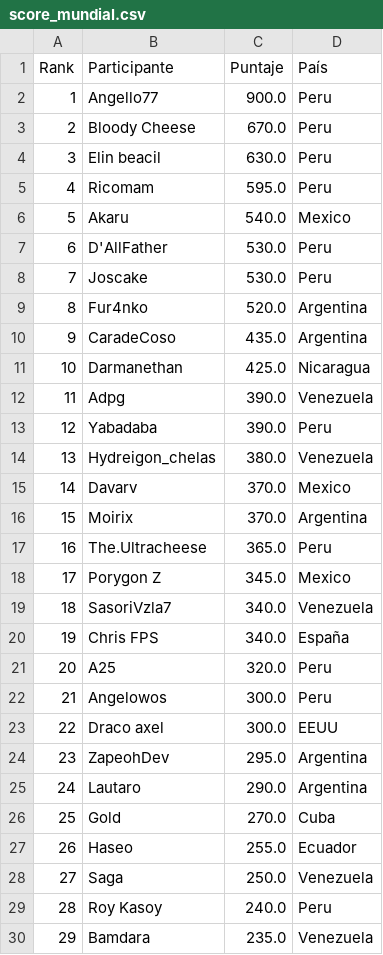
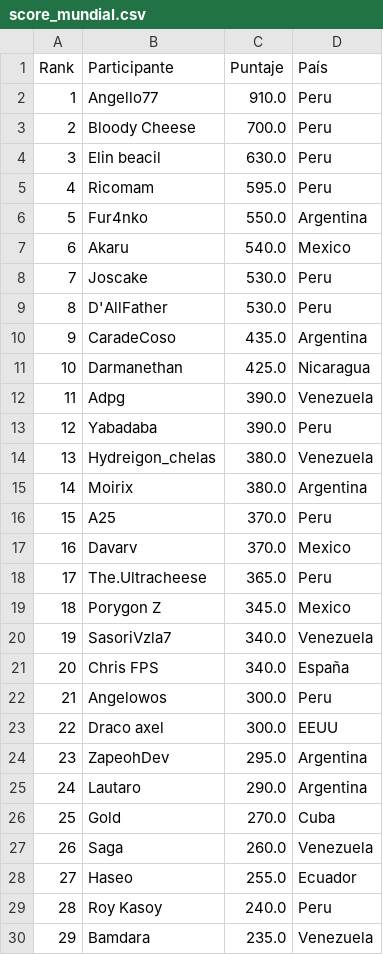
Before and after one commit to carlosacp526/dashboard-torneos-pokemon, a CSV file: score_mundial.csv, drawn as a sheet; only a part is shown; removed rows and columns are numbered as before the commit, all else as after; the diff covers the shown part only; the diff names each change by its address in the sheet, - before the commit and + after, or states it on an @@ line.

```diff
--- a/score_mundial.csv
+++ b/score_mundial.csv
-C2 (Puntaje): 900.0
+C2 (Puntaje): 910.0
-C3 (Puntaje): 670.0
+C3 (Puntaje): 700.0
+row 6: 5 | Fur4nko | 550.0 | Argentina
@@ column A (Rank) renumbered from row 7 down @@
-row 9: 8 | Fur4nko | 520.0 | Argentina
+row 15: 14 | Moirix | 380.0 | Argentina
+row 16: 15 | A25 | 370.0 | Peru
-row 16: 15 | Moirix | 370.0 | Argentina
-row 21: 20 | A25 | 320.0 | Peru
+row 27: 26 | Saga | 260.0 | Venezuela
-row 28: 27 | Saga | 250.0 | Venezuela
```
Also changed, not shown: 9 added rows, 8 removed rows, 25 moved rows and 1 edited cell elsewhere in this file, 1 other file.
